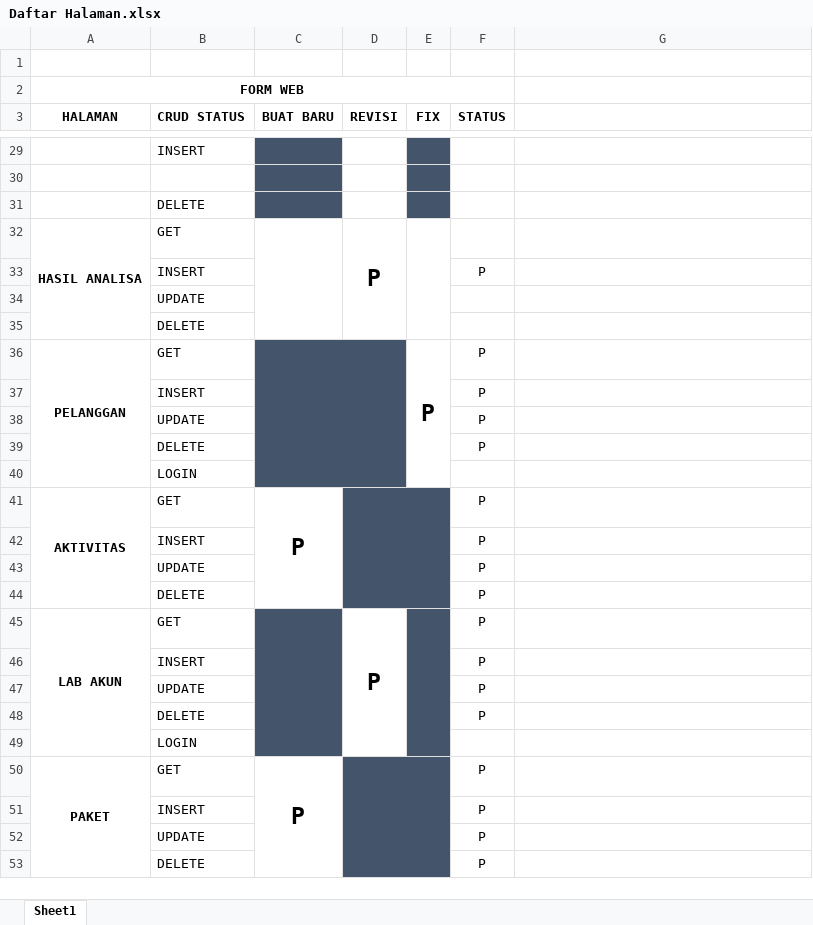
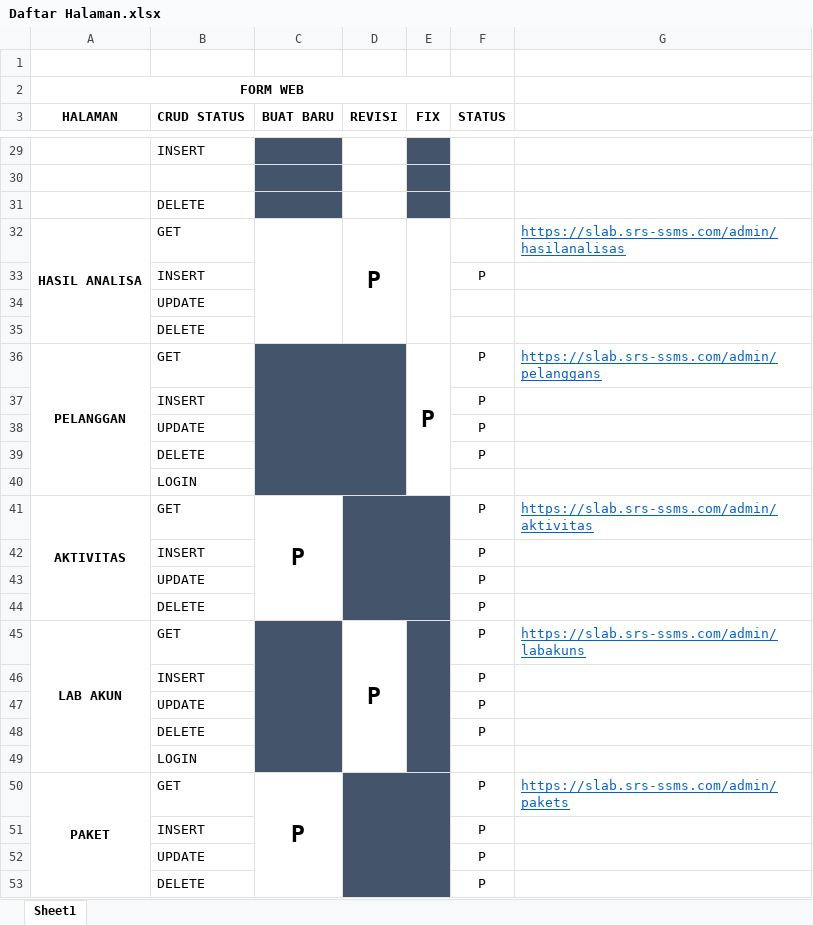
Before and after one commit to andreirhamni09/Smartlab, an Excel workbook: Smartlab/XD Export/Daftar Halaman.xlsx, sheet Sheet1, drawn as a sheet; only a part is shown, gaps mark what is left out; values as stored, in another font and other column widths than the file's, no borders; the diff covers the shown part only; the diff names each change by its address in the sheet, - before the commit and + after, or states it on an @@ line.

```diff
--- a/Smartlab/XD Export/Daftar Halaman.xlsx (sheet Sheet1)
+++ b/Smartlab/XD Export/Daftar Halaman.xlsx (sheet Sheet1)
-G32: (empty)
+G32: https://slab.srs-ssms.com/admin/hasilanalisas
-G36: (empty)
+G36: https://slab.srs-ssms.com/admin/pelanggans
-G41: (empty)
+G41: https://slab.srs-ssms.com/admin/aktivitas
-G45: (empty)
+G45: https://slab.srs-ssms.com/admin/labakuns
-G50: (empty)
+G50: https://slab.srs-ssms.com/admin/pakets
```
Also changed, not shown: 7 edited cells elsewhere in this sheet, 24 other files.
